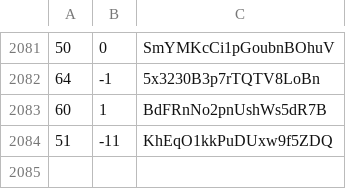
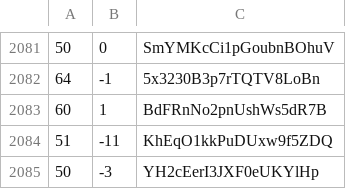
Before and after one commit to martinjc/action-and-map, a CSV file: web/data/data.csv, drawn as a sheet; only a part is shown, gaps mark what is left out; the diff names each change by its address in the sheet, - before the commit and + after, or states it on an @@ line.

Commit message:
update

```diff
--- a/web/data/data.csv
+++ b/web/data/data.csv
+row 2085: 50 | -3 | YH2cEerI3JXF0eUKYlHp
```
